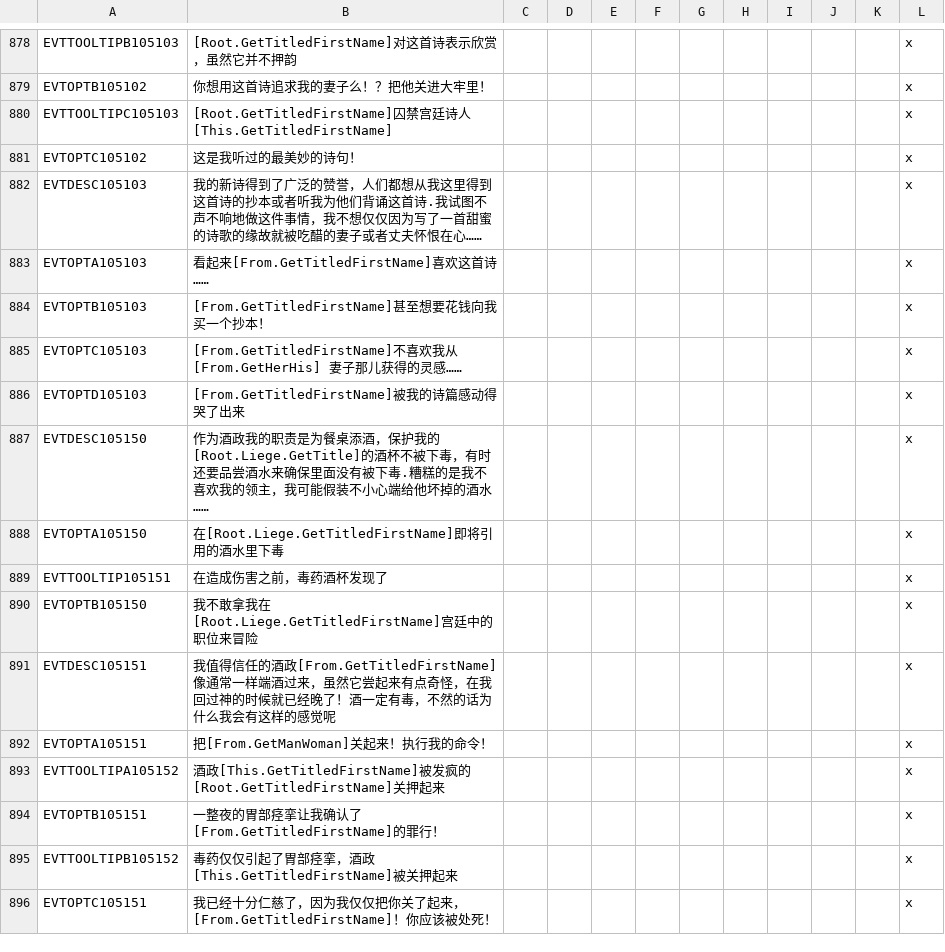
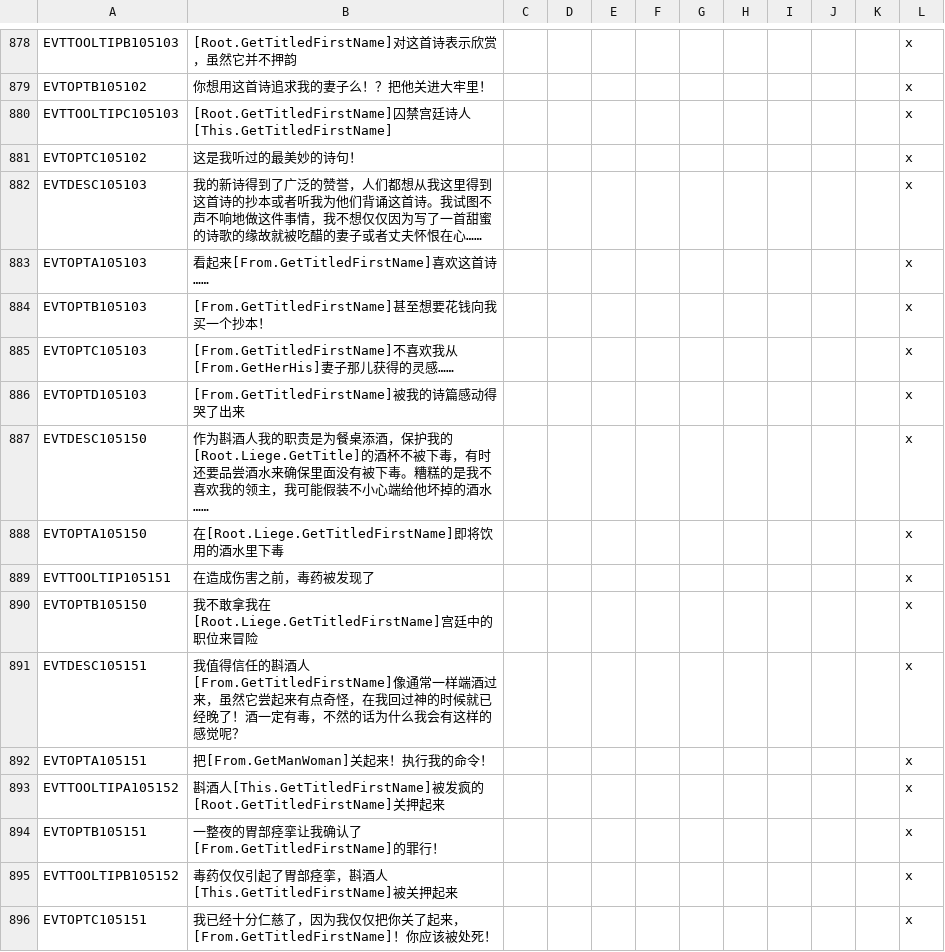
Before and after one commit to paratranz/CK2-Chinese-Localisation, a CSV file: localisation/SwordOfIslam.csv, drawn as a sheet; only a part is shown, gaps mark what is left out; the diff covers the shown part only.

Commit message:
Automate update

```diff
--- a/localisation/SwordOfIslam.csv
+++ b/localisation/SwordOfIslam.csv
@@ -881,16 +881,16 @@ EVTTOOLTIPC105103;[Root.GetTitledFirstName]囚禁宫廷诗人[This.GetTitledFirs
 EVTOPTC105102;这是我听过的最美妙的诗句！;;;;;;;;;;x
-EVTDESC105103;我的新诗得到了广泛的赞誉，人们都想从我这里得到这首诗的抄本或者听我为他们背诵这首诗.我试图不声不响地做这件事情，我不想仅仅因为写了一首甜蜜的诗歌的缘故就被吃醋的妻子或者丈夫怀恨在心……;;;;;;;;;;x
+EVTDESC105103;我的新诗得到了广泛的赞誉，人们都想从我这里得到这首诗的抄本或者听我为他们背诵这首诗。我试图不声不响地做这件事情，我不想仅仅因为写了一首甜蜜的诗歌的缘故就被吃醋的妻子或者丈夫怀恨在心……;;;;;;;;;;x
 EVTOPTA105103;看起来[From.GetTitledFirstName]喜欢这首诗……;;;;;;;;;;x
 EVTOPTB105103;[From.GetTitledFirstName]甚至想要花钱向我买一个抄本！;;;;;;;;;;x
-EVTOPTC105103;[From.GetTitledFirstName]不喜欢我从 [From.GetHerHis] 妻子那儿获得的灵感……;;;;;;;;;;x
+EVTOPTC105103;[From.GetTitledFirstName]不喜欢我从[From.GetHerHis]妻子那儿获得的灵感……;;;;;;;;;;x
 EVTOPTD105103;[From.GetTitledFirstName]被我的诗篇感动得哭了出来;;;;;;;;;;x
-EVTDESC105150;作为酒政我的职责是为餐桌添酒，保护我的[Root.Liege.GetTitle]的酒杯不被下毒，有时还要品尝酒水来确保里面没有被下毒.糟糕的是我不喜欢我的领主，我可能假装不小心端给他坏掉的酒水……;;;;;;;;;;x
-EVTOPTA105150;在[Root.Liege.GetTitledFirstName]即将引用的酒水里下毒;;;;;;;;;;x
-EVTTOOLTIP105151;在造成伤害之前，毒药酒杯发现了;;;;;;;;;;x
+EVTDESC105150;作为斟酒人我的职责是为餐桌添酒，保护我的[Root.Liege.GetTitle]的酒杯不被下毒，有时还要品尝酒水来确保里面没有被下毒。糟糕的是我不喜欢我的领主，我可能假装不小心端给他坏掉的酒水……;;;;;;;;;;x
+EVTOPTA105150;在[Root.Liege.GetTitledFirstName]即将饮用的酒水里下毒;;;;;;;;;;x
+EVTTOOLTIP105151;在造成伤害之前，毒药被发现了;;;;;;;;;;x
 EVTOPTB105150;我不敢拿我在[Root.Liege.GetTitledFirstName]宫廷中的职位来冒险;;;;;;;;;;x
-EVTDESC105151;我值得信任的酒政[From.GetTitledFirstName]像通常一样端酒过来，虽然它尝起来有点奇怪，在我回过神的时候就已经晚了！酒一定有毒，不然的话为什么我会有这样的感觉呢;;;;;;;;;;x
+EVTDESC105151;我值得信任的斟酒人[From.GetTitledFirstName]像通常一样端酒过来，虽然它尝起来有点奇怪，在我回过神的时候就已经晚了！酒一定有毒，不然的话为什么我会有这样的感觉呢？;;;;;;;;;;x
 EVTOPTA105151;把[From.GetManWoman]关起来！执行我的命令！;;;;;;;;;;x
-EVTTOOLTIPA105152;酒政[This.GetTitledFirstName]被发疯的[Root.GetTitledFirstName]关押起来;;;;;;;;;;x
+EVTTOOLTIPA105152;斟酒人[This.GetTitledFirstName]被发疯的[Root.GetTitledFirstName]关押起来;;;;;;;;;;x
 EVTOPTB105151;一整夜的胃部痉挛让我确认了[From.GetTitledFirstName]的罪行！;;;;;;;;;;x
-EVTTOOLTIPB105152;毒药仅仅引起了胃部痉挛，酒政[This.GetTitledFirstName]被关押起来;;;;;;;;;;x
+EVTTOOLTIPB105152;毒药仅仅引起了胃部痉挛，斟酒人[This.GetTitledFirstName]被关押起来;;;;;;;;;;x
 EVTOPTC105151;我已经十分仁慈了，因为我仅仅把你关了起来，[From.GetTitledFirstName]！你应该被处死！;;;;;;;;;;x
```
Also changed, not shown: 174 edited cells elsewhere in this file.
